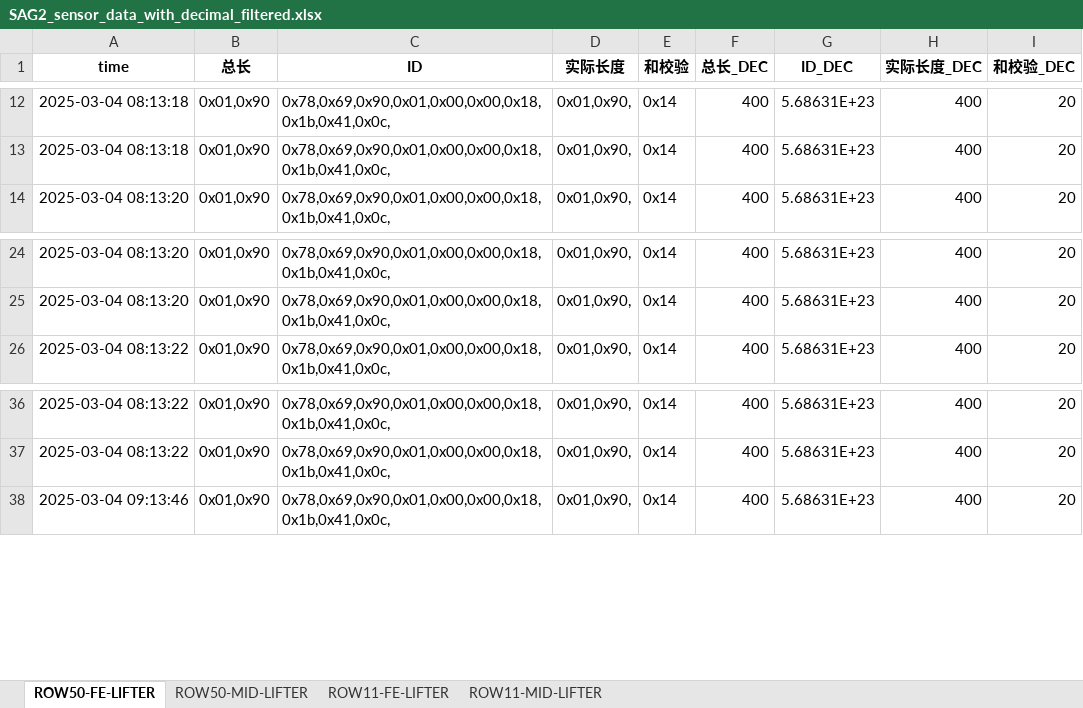
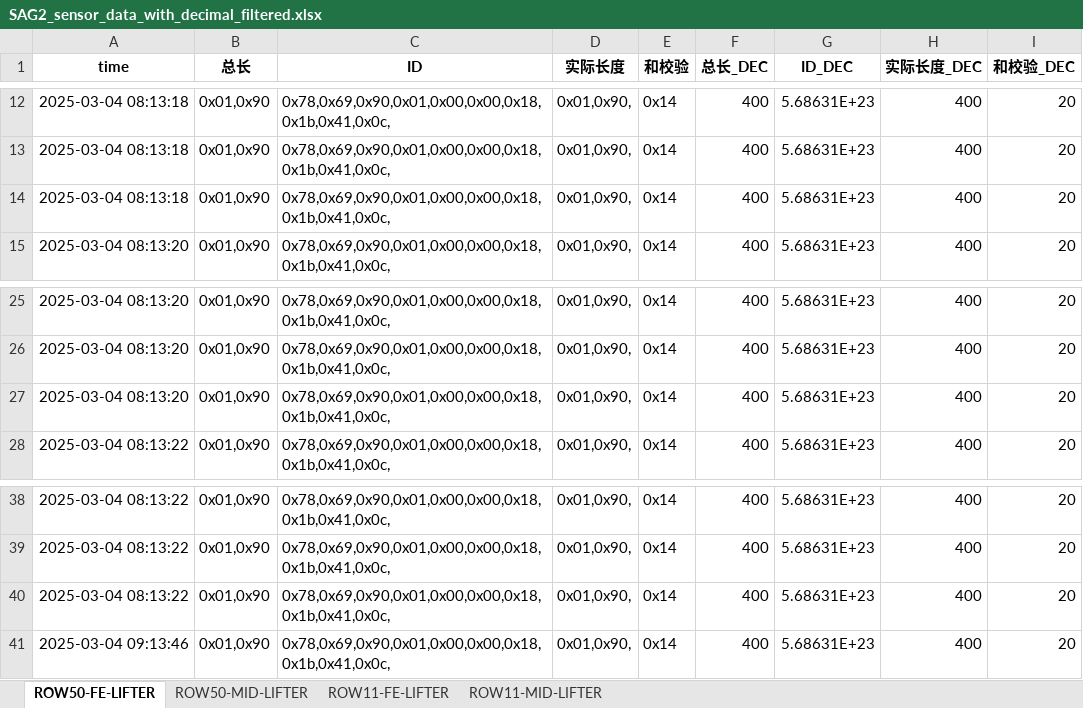
Before and after one commit to weichencsu/ammanexperiment, an Excel workbook: sensorCSV/SAG2_sensor_data_with_decimal_filtered.xlsx, sheet ROW50-FE-LIFTER, drawn as a sheet; only a part is shown, gaps mark what is left out; values as stored, in another font and other column widths than the file's, no borders; the diff covers the shown part only; the diff names each change by its address in the sheet, - before the commit and + after, or states it on an @@ line.

```diff
--- a/sensorCSV/SAG2_sensor_data_with_decimal_filtered.xlsx (sheet ROW50-FE-LIFTER)
+++ b/sensorCSV/SAG2_sensor_data_with_decimal_filtered.xlsx (sheet ROW50-FE-LIFTER)
+row 14: 2025-03-04 08:13:18 | 0x01,0x90 | 0x78,0x69,0x90,0x01,0x00,0x00,0x18,0x1b,0x41,0x0c, | 0x01,0x90, | 0x14 | 400 | 5.68631E+23 | 400 | 20
+row 27: 2025-03-04 08:13:20 | 0x01,0x90 | 0x78,0x69,0x90,0x01,0x00,0x00,0x18,0x1b,0x41,0x0c, | 0x01,0x90, | 0x14 | 400 | 5.68631E+23 | 400 | 20
+row 40: 2025-03-04 08:13:22 | 0x01,0x90 | 0x78,0x69,0x90,0x01,0x00,0x00,0x18,0x1b,0x41,0x0c, | 0x01,0x90, | 0x14 | 400 | 5.68631E+23 | 400 | 20
```
Also changed, not shown: other rows of this sheet, sheet ROW11-FE-LIFTER, sheet ROW11-MID-LIFTER, sheet ROW50-MID-LIFTER.
